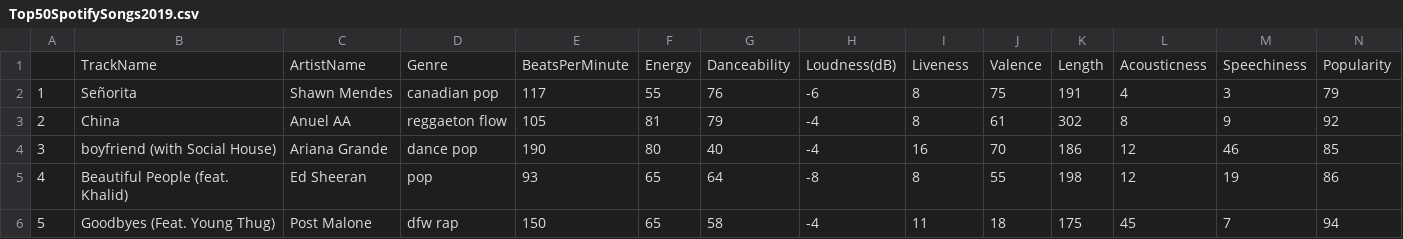
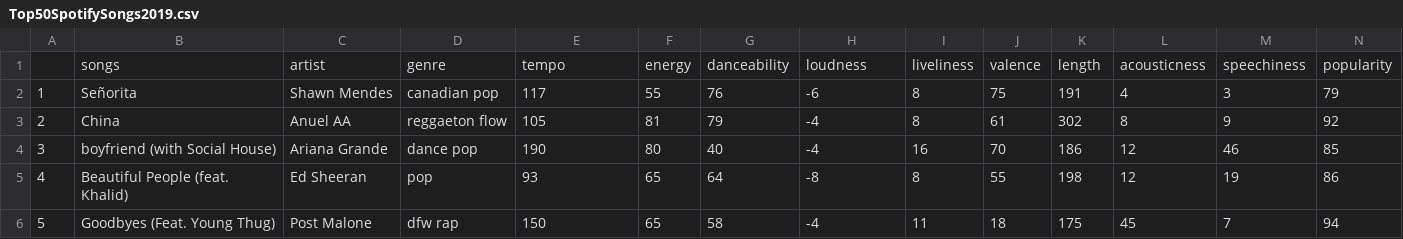
Before and after one commit to justcadams/TeamTop50, a CSV file: Top50SpotifySongs2019.csv, drawn as a sheet; only a part is shown.

```diff
--- a/Top50SpotifySongs2019.csv
+++ b/Top50SpotifySongs2019.csv
@@ -1,2 +1,2 @@
-,TrackName,ArtistName,Genre,BeatsPerMinute,Energy,Danceability,Loudness(dB),Liveness,Valence,Length,Acousticness,Speechiness,Popularity
+,songs,artist,genre,tempo,energy,danceability,loudness,liveliness,valence,length,acousticness,speechiness,popularity
 1,Señorita,Shawn Mendes,canadian pop,117,55,76,-6,8,75,191,4,3,79
```
Also changed, not shown: 1 other file.
